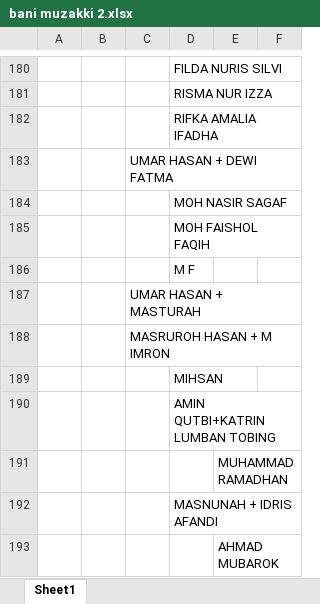
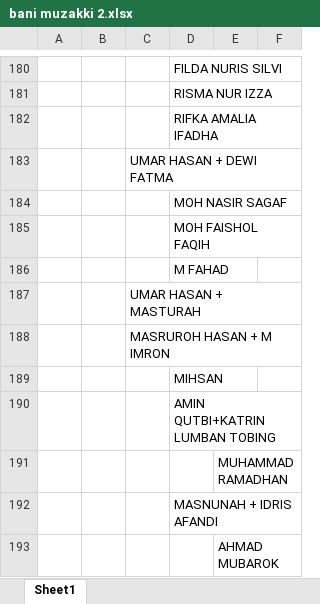
Before and after one commit to danbelajardanbelajar-blip/familyhood.my.id, an Excel workbook: bani muzakki 2.xlsx, sheet Sheet1, drawn as a sheet; only a part is shown, gaps mark what is left out; values as stored, in another font and other column widths than the file's, no borders; the diff covers the shown part only; the diff names each change by its address in the sheet, - before the commit and + after, or states it on an @@ line.

```diff
--- a/bani muzakki 2.xlsx (sheet Sheet1)
+++ b/bani muzakki 2.xlsx (sheet Sheet1)
-D186: M F
+D186: M FAHAD
```
Also changed, not shown: 41 removed rows elsewhere in this sheet, 1 other file.
